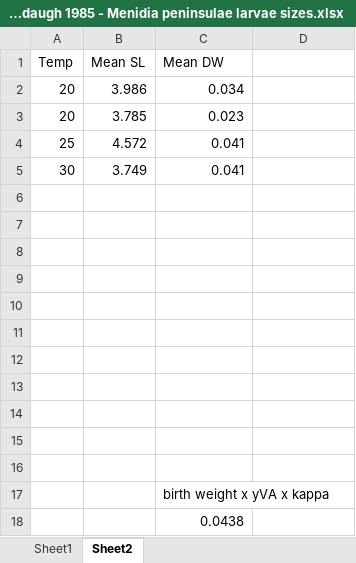
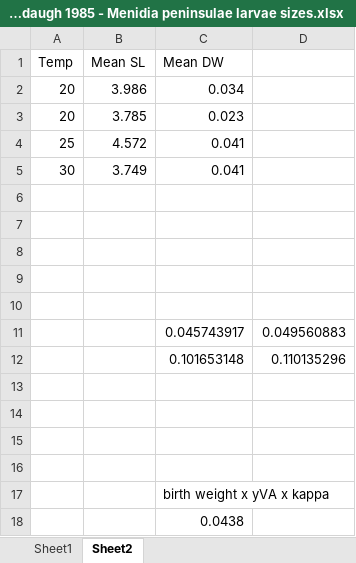
Before and after one commit to tschwemmer/MenidiaOA, an Excel workbook: DEBkiss results/Post defense work/Manuscript/Revisions/McMullen and Middaugh 1985 - Menidia peninsulae larvae sizes.xlsx, sheet Sheet2, drawn as a sheet; values as stored, in another font and other column widths than the file's, no borders; charts and pictures not drawn; the diff names each change by its address in the sheet, - before the commit and + after, or states it on an @@ line.

Commit message:
Menidia DEB revisions

```diff
--- a/DEBkiss results/Post defense work/Manuscript/Revisions/McMullen and Middaugh 1985 - Menidia peninsulae larvae sizes.xlsx (sheet Sheet2)
+++ b/DEBkiss results/Post defense work/Manuscript/Revisions/McMullen and Middaugh 1985 - Menidia peninsulae larvae sizes.xlsx (sheet Sheet2)
-row 11: (empty)
+row 11:  |  | 0.045743917 | 0.049560883
-row 12: (empty)
+row 12:  |  | 0.101653148 | 0.110135296
```
Also changed, not shown: 10 other files.
